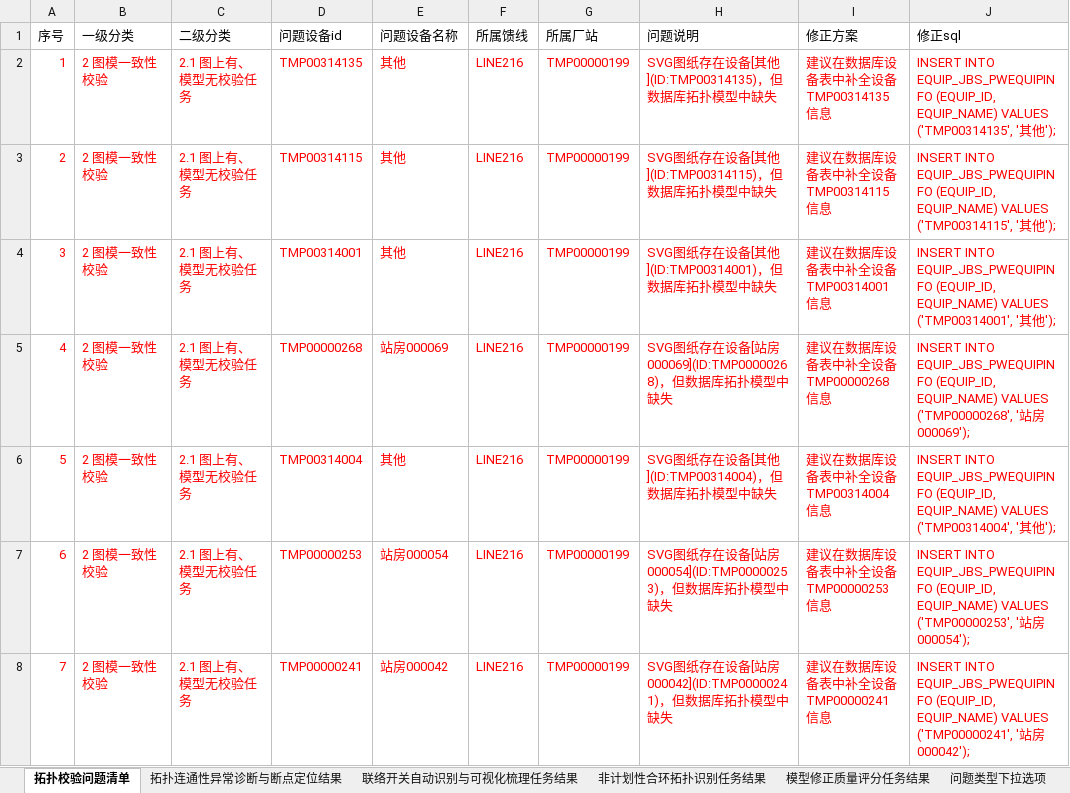
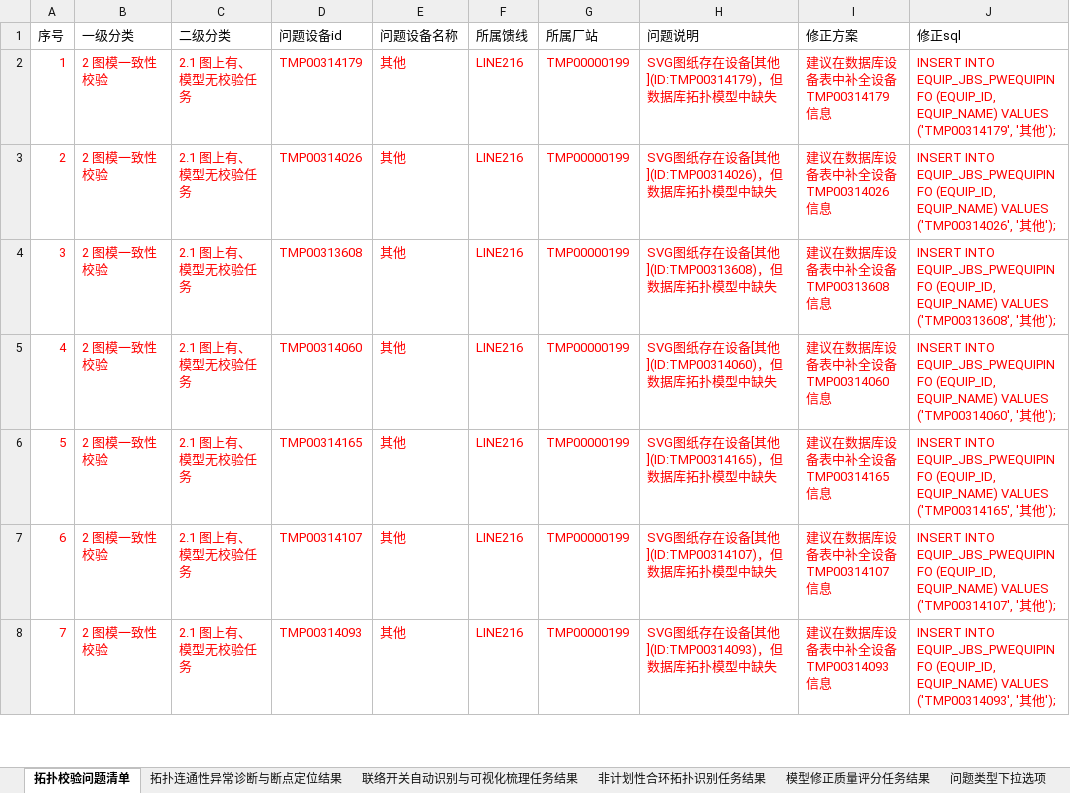
Before and after one commit to Viria-ui/power_topology_verify, an Excel workbook: output/dev_compare/LINE216_拓扑校验缺陷报告.xlsx, sheet 拓扑校验问题清单, drawn as a sheet; only a part is shown; values as stored, in another font and other column widths than the file's, no borders; the diff covers the shown part only; the diff names each change by its address in the sheet, - before the commit and + after, or states it on an @@ line.

```diff
--- a/output/dev_compare/LINE216_拓扑校验缺陷报告.xlsx (sheet 拓扑校验问题清单)
+++ b/output/dev_compare/LINE216_拓扑校验缺陷报告.xlsx (sheet 拓扑校验问题清单)
-D2 (问题设备id): TMP00314135
+D2 (问题设备id): TMP00314179
-H2 (问题说明): SVG图纸存在设备[其他](ID:TMP00314135)，但数据库拓扑模型中缺失
+H2 (问题说明): SVG图纸存在设备[其他](ID:TMP00314179)，但数据库拓扑模型中缺失
-I2 (修正方案): 建议在数据库设备表中补全设备 TMP00314135 信息
+I2 (修正方案): 建议在数据库设备表中补全设备 TMP00314179 信息
-J2 (修正sql): …EQUIP_NAME) VALUES ('TMP00314135', '其…
+J2 (修正sql): …EQUIP_NAME) VALUES ('TMP00314179', '其…
-D3 (问题设备id): TMP00314115
+D3 (问题设备id): TMP00314026
-H3 (问题说明): SVG图纸存在设备[其他](ID:TMP00314115)，但数据库拓扑模型中缺失
+H3 (问题说明): SVG图纸存在设备[其他](ID:TMP00314026)，但数据库拓扑模型中缺失
-I3 (修正方案): 建议在数据库设备表中补全设备 TMP00314115 信息
+I3 (修正方案): 建议在数据库设备表中补全设备 TMP00314026 信息
-J3 (修正sql): …EQUIP_NAME) VALUES ('TMP00314115', '其…
+J3 (修正sql): …EQUIP_NAME) VALUES ('TMP00314026', '其…
-D4 (问题设备id): TMP00314001
+D4 (问题设备id): TMP00313608
-H4 (问题说明): SVG图纸存在设备[其他](ID:TMP00314001)，但数据库拓扑模型中缺失
+H4 (问题说明): SVG图纸存在设备[其他](ID:TMP00313608)，但数据库拓扑模型中缺失
-I4 (修正方案): 建议在数据库设备表中补全设备 TMP00314001 信息
+I4 (修正方案): 建议在数据库设备表中补全设备 TMP00313608 信息
-J4 (修正sql): …EQUIP_NAME) VALUES ('TMP00314001', '其…
+J4 (修正sql): …EQUIP_NAME) VALUES ('TMP00313608', '其…
-D5 (问题设备id): TMP00000268
+D5 (问题设备id): TMP00314060
-E5 (问题设备名称): 站房000069
+E5 (问题设备名称): 其他
-H5 (问题说明): SVG图纸存在设备[站房000069](ID:TMP00000268)，但数据库拓扑模型中缺失
+H5 (问题说明): SVG图纸存在设备[其他](ID:TMP00314060)，但数据库拓扑模型中缺失
-I5 (修正方案): 建议在数据库设备表中补全设备 TMP00000268 信息
+I5 (修正方案): 建议在数据库设备表中补全设备 TMP00314060 信息
-J5 (修正sql): …EQUIP_NAME) VALUES ('TMP00000268', '站房000069');
+J5 (修正sql): …EQUIP_NAME) VALUES ('TMP00314060', '其他');
-D6 (问题设备id): TMP00314004
+D6 (问题设备id): TMP00314165
-H6 (问题说明): SVG图纸存在设备[其他](ID:TMP00314004)，但数据库拓扑模型中缺失
+H6 (问题说明): SVG图纸存在设备[其他](ID:TMP00314165)，但数据库拓扑模型中缺失
-I6 (修正方案): 建议在数据库设备表中补全设备 TMP00314004 信息
+I6 (修正方案): 建议在数据库设备表中补全设备 TMP00314165 信息
-J6 (修正sql): …EQUIP_NAME) VALUES ('TMP00314004', '其…
+J6 (修正sql): …EQUIP_NAME) VALUES ('TMP00314165', '其…
-D7 (问题设备id): TMP00000253
+D7 (问题设备id): TMP00314107
-E7 (问题设备名称): 站房000054
+E7 (问题设备名称): 其他
-H7 (问题说明): SVG图纸存在设备[站房000054](ID:TMP00000253)，但数据库拓扑模型中缺失
+H7 (问题说明): SVG图纸存在设备[其他](ID:TMP00314107)，但数据库拓扑模型中缺失
-I7 (修正方案): 建议在数据库设备表中补全设备 TMP00000253 信息
+I7 (修正方案): 建议在数据库设备表中补全设备 TMP00314107 信息
-J7 (修正sql): …EQUIP_NAME) VALUES ('TMP00000253', '站房000054');
+J7 (修正sql): …EQUIP_NAME) VALUES ('TMP00314107', '其他');
-D8 (问题设备id): TMP00000241
+D8 (问题设备id): TMP00314093
-E8 (问题设备名称): 站房000042
+E8 (问题设备名称): 其他
-H8 (问题说明): SVG图纸存在设备[站房000042](ID:TMP00000241)，但数据库拓扑模型中缺失
+H8 (问题说明): SVG图纸存在设备[其他](ID:TMP00314093)，但数据库拓扑模型中缺失
-I8 (修正方案): 建议在数据库设备表中补全设备 TMP00000241 信息
+I8 (修正方案): 建议在数据库设备表中补全设备 TMP00314093 信息
-J8 (修正sql): …EQUIP_NAME) VALUES ('TMP00000241', '站房000042');
+J8 (修正sql): …EQUIP_NAME) VALUES ('TMP00314093', '其他');
```
Also changed, not shown: 949 edited cells elsewhere in this sheet, sheet 拓扑连通性异常诊断与断点定位结果, sheet 非计划性合环拓扑识别任务结果, output/dev_compare/LINE215_拓扑校验缺陷报告.xlsx, 12 other files.
